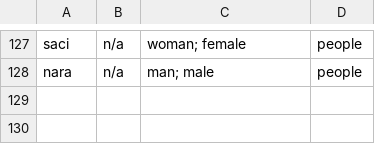
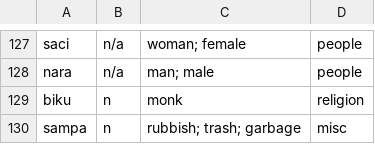
Before and after one commit to semrigpa/semrigpa.github.io, a CSV file: dictionary.csv, drawn as a sheet; only a part is shown, gaps mark what is left out; the diff names each change by its address in the sheet, - before the commit and + after, or states it on an @@ line.

Commit message:
Update dictionary.csv

```diff
--- a/dictionary.csv
+++ b/dictionary.csv
+row 129: biku | n | monk | religion
+row 130: sampa | n | rubbish; trash; garbage | misc
```
